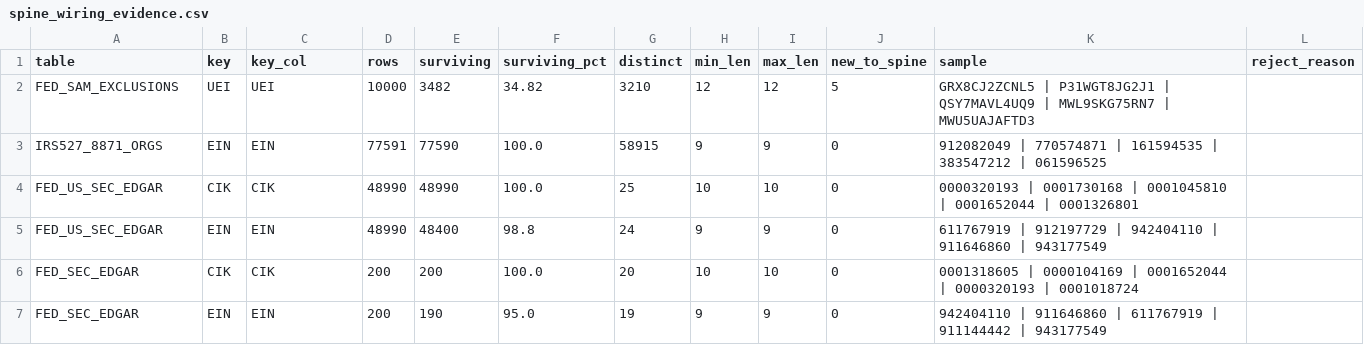
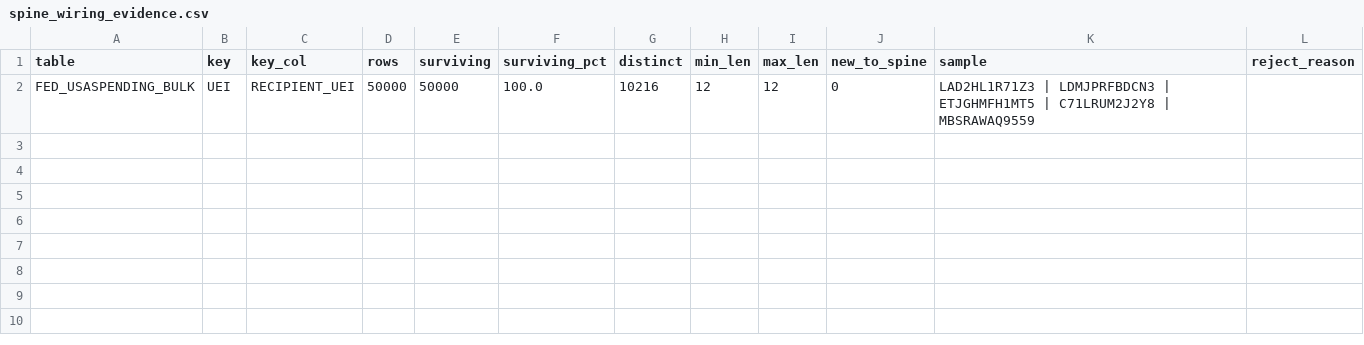
Before and after one commit to Crogg23/Ripple_v6, a CSV file: outputs/spine_wiring_evidence.csv, drawn as a sheet.

```diff
--- a/outputs/spine_wiring_evidence.csv
+++ b/outputs/spine_wiring_evidence.csv
@@ -1,7 +1,2 @@
 table,key,key_col,rows,surviving,surviving_pct,distinct,min_len,max_len,new_to_spine,sample,reject_reason
-FED_SAM_EXCLUSIONS,UEI,UEI,10000,3482,34.82,3210,12,12,5,GRX8CJ2ZCNL5 | P31WGT8JG2J1 | QSY7MAVL4UQ9 | MWL9SKG75RN7 | MWU5UAJAFTD3,
-IRS527_8871_ORGS,EIN,EIN,77591,77590,100.0,58915,9,9,0,912082049 | 770574871 | 161594535 | 383547212 | 061596525,
-FED_US_SEC_EDGAR,CIK,CIK,48990,48990,100.0,25,10,10,0,0000320193 | 0001730168 | 0001045810 | 0001652044 | 0001326801,
-FED_US_SEC_EDGAR,EIN,EIN,48990,48400,98.8,24,9,9,0,611767919 | 912197729 | 942404110 | 911646860 | 943177549,
-FED_SEC_EDGAR,CIK,CIK,200,200,100.0,20,10,10,0,0001318605 | 0000104169 | 0001652044 | 0000320193 | 0001018724,
-FED_SEC_EDGAR,EIN,EIN,200,190,95.0,19,9,9,0,942404110 | 911646860 | 611767919 | 911144442 | 943177549,
+FED_USASPENDING_BULK,UEI,RECIPIENT_UEI,50000,50000,100.0,10216,12,12,0,LAD2HL1R71Z3 | LDMJPRFBDCN3 | ETJGHMFH1MT5 | C71LRUM2J2Y8 | MBSRAWAQ9559,
```
Also changed, not shown: 4 other files.
